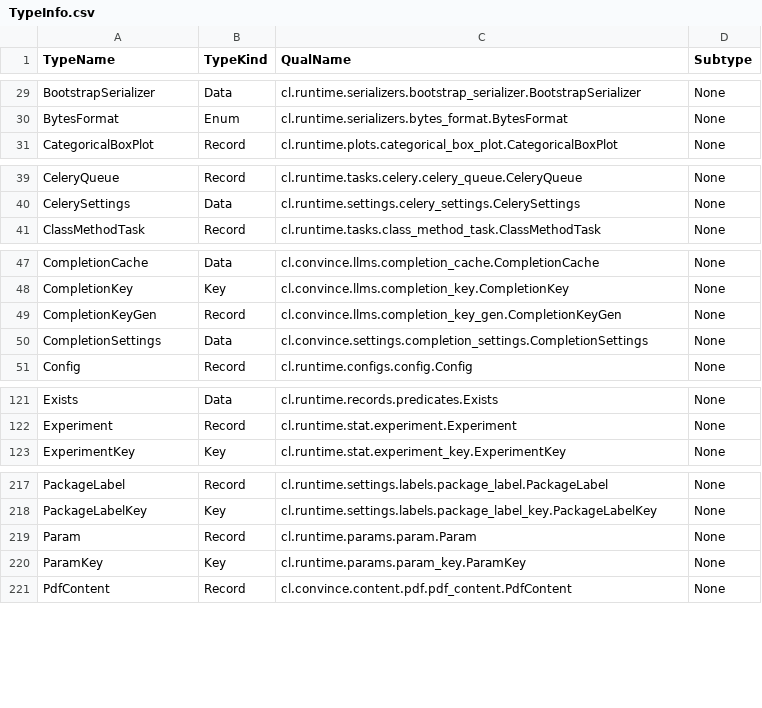
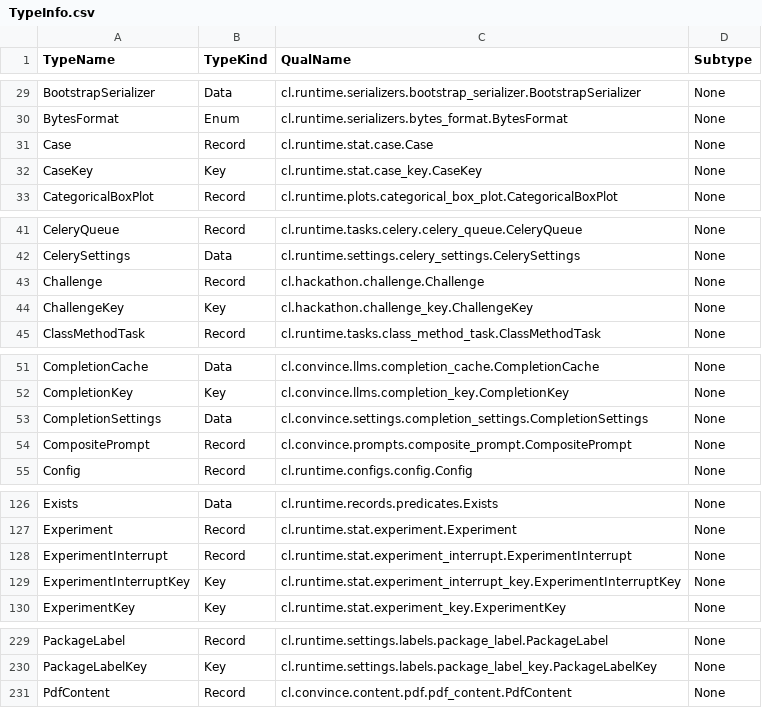
Before and after one commit to compatibl/hackathon2025, a CSV file: resources/bootstrap/TypeInfo.csv, drawn as a sheet; only a part is shown, gaps mark what is left out; removed rows and columns are numbered as before the commit, all else as after; the diff covers the shown part only; the diff names each change by its address in the sheet, - before the commit and + after, or states it on an @@ line.

```diff
--- a/resources/bootstrap/TypeInfo.csv
+++ b/resources/bootstrap/TypeInfo.csv
+row 31: Case | Record | cl.runtime.stat.case.Case | None
+row 32: CaseKey | Key | cl.runtime.stat.case_key.CaseKey | None
+row 43: Challenge | Record | cl.hackathon.challenge.Challenge | None
+row 44: ChallengeKey | Key | cl.hackathon.challenge_key.ChallengeKey | None
-row 49: CompletionKeyGen | Record | cl.convince.llms.completion_key_gen.CompletionKeyGen | None
+row 54: CompositePrompt | Record | cl.convince.prompts.composite_prompt.CompositePrompt | None
+row 128: ExperimentInterrupt | Record | cl.runtime.stat.experiment_interrupt.ExperimentInterrupt | None
+row 129: ExperimentInterruptKey | Key | cl.runtime.stat.experiment_interrupt_key.ExperimentInterruptKey | None
-row 219: Param | Record | cl.runtime.params.param.Param | None
-row 220: ParamKey | Key | cl.runtime.params.param_key.ParamKey | None
```
Also changed, not shown: 14 added rows, 1 removed row and 6 edited cells elsewhere in this file, 12 other files.
